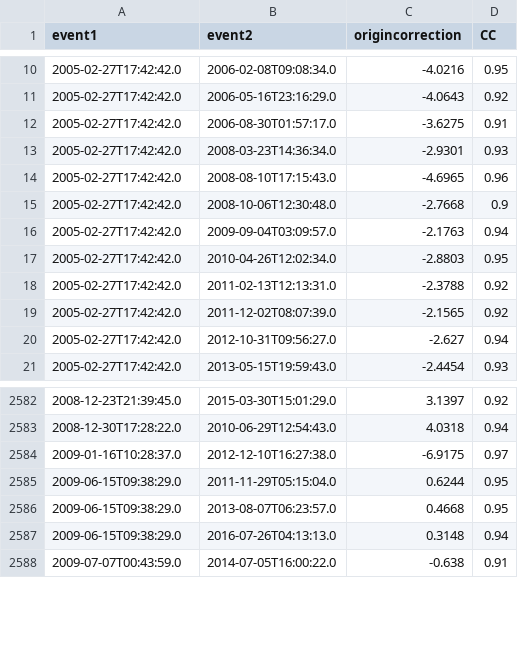
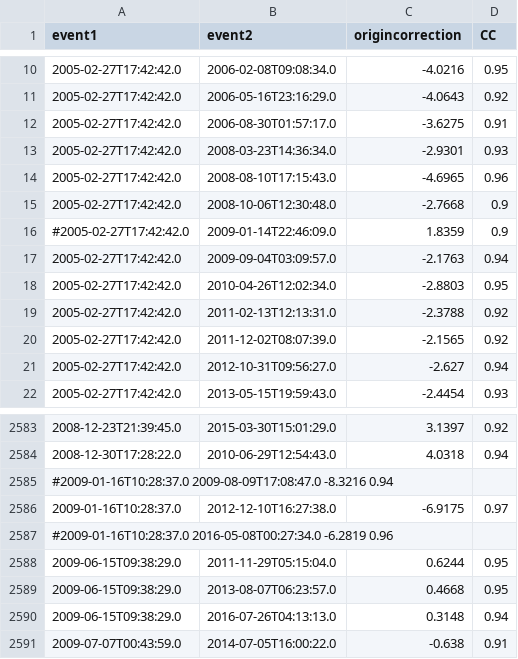
Before and after one commit to joernc/SOT, a CSV file: catalogs/nias_KUM.csv, drawn as a sheet; only a part is shown, gaps mark what is left out; the diff names each change by its address in the sheet, - before the commit and + after, or states it on an @@ line.

Commit message:
Changed how smoothing is implemented in inversion. Also now allowing for pairs to be commented out in catalogs.

```diff
--- a/catalogs/nias_KUM.csv
+++ b/catalogs/nias_KUM.csv
+row 16: #2005-02-27T17:42:42.0 | 2009-01-14T22:46:09.0 | 1.8359 | 0.9
+row 2585: #2009-01-16T10:28:37.0 2009-08-09T17:08:47.0 -8.3216 0.94
+row 2587: #2009-01-16T10:28:37.0 2016-05-08T00:27:34.0 -6.2819 0.96
```
Also changed, not shown: 6 other files.
